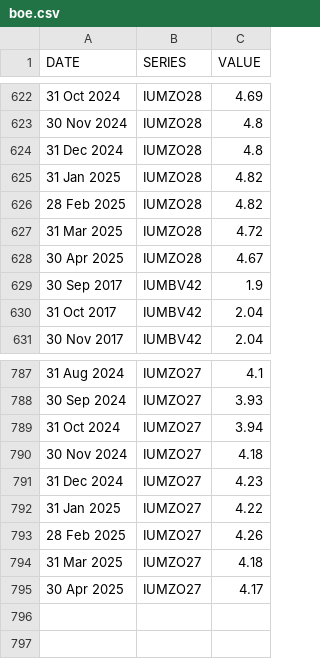
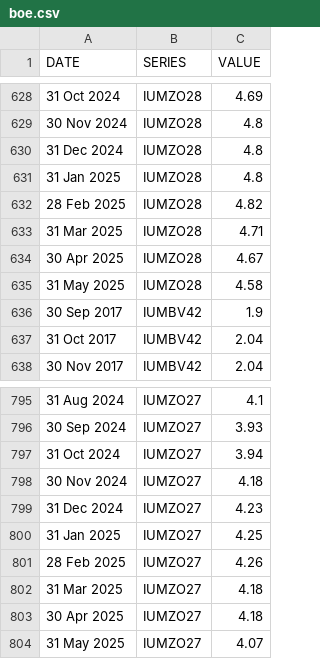
Before and after one commit to ONSdigital/bank-of-england-flat-data, a CSV file: boe.csv, drawn as a sheet; only a part is shown, gaps mark what is left out; the diff covers the shown part only.

```diff
--- a/boe.csv
+++ b/boe.csv
@@ -624,6 +630,7 @@ DATE,SERIES,VALUE
 31 Dec 2024,IUMZO28,4.8
-31 Jan 2025,IUMZO28,4.82
+31 Jan 2025,IUMZO28,4.8
 28 Feb 2025,IUMZO28,4.82
-31 Mar 2025,IUMZO28,4.72
+31 Mar 2025,IUMZO28,4.71
 30 Apr 2025,IUMZO28,4.67
+31 May 2025,IUMZO28,4.58
 30 Sep 2017,IUMBV42,1.9
@@ -791,5 +799,6 @@ DATE,SERIES,VALUE
 31 Dec 2024,IUMZO27,4.23
-31 Jan 2025,IUMZO27,4.22
+31 Jan 2025,IUMZO27,4.25
 28 Feb 2025,IUMZO27,4.26
 31 Mar 2025,IUMZO27,4.18
-30 Apr 2025,IUMZO27,4.17
+30 Apr 2025,IUMZO27,4.18
+31 May 2025,IUMZO27,4.07
```
Also changed, not shown: 7 added rows and 24 edited cells elsewhere in this file, 1 other file.
